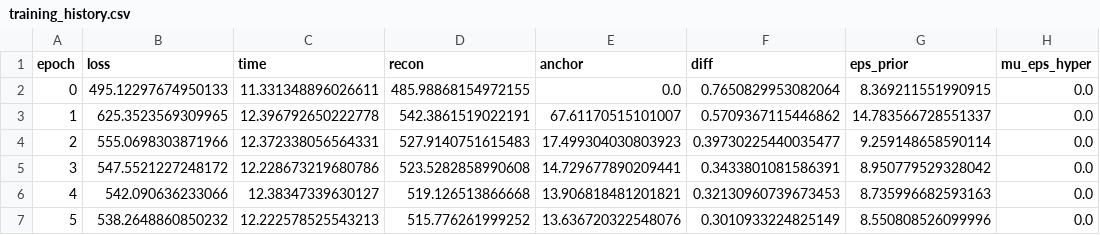
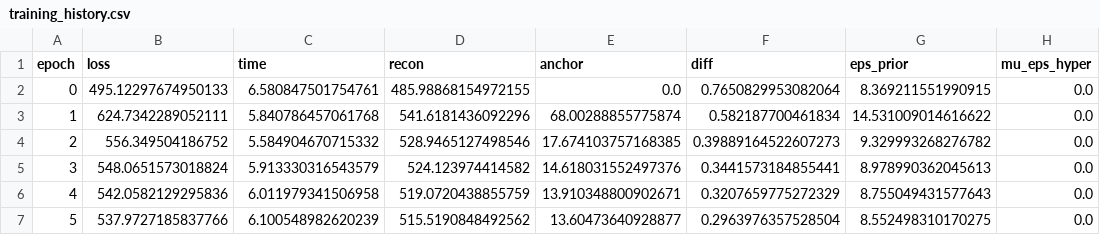
Before and after one commit to Gentles-lab/DeSpotX, a CSV file: example_output/training_history.csv, drawn as a sheet; only a part is shown; the diff covers the shown part only.

```diff
--- a/example_output/training_history.csv
+++ b/example_output/training_history.csv
@@ -1,7 +1,7 @@
 epoch,loss,time,recon,anchor,diff,eps_prior,mu_eps_hyper
-0,495.12297674950133,11.331348896026611,485.98868154972155,0.0,0.7650829953082064,8.369211551990915,0.0
-1,625.3523569309965,12.396792650222778,542.3861519022191,67.61170515101007,0.5709367115446862,14.783566728551337,0.0
-2,555.0698303871966,12.372338056564331,527.9140751615483,17.499304030803923,0.39730225440035477,9.259148658590114,0.0
-3,547.5521227248172,12.228673219680786,523.5282858990608,14.729677890209441,0.3433801081586391,8.950779529328042,0.0
-4,542.090636233066,12.38347339630127,519.126513866668,13.906818481201821,0.32130960739673453,8.735996682593163,0.0
-5,538.2648860850232,12.222578525543213,515.776261999252,13.636720322548076,0.3010933224825149,8.550808526099996,0.0
+0,495.12297674950133,6.580847501754761,485.98868154972155,0.0,0.7650829953082064,8.369211551990915,0.0
+1,624.7342289052111,5.840786457061768,541.6181436092296,68.00288855775874,0.582187700461834,14.531009014616622,0.0
+2,556.349504186752,5.584904670715332,528.9465127498546,17.674103757168385,0.39889164522607273,9.329993268276782,0.0
+3,548.0651573018824,5.913330316543579,524.123974414582,14.618031552497376,0.3441573184855441,8.978990362045613,0.0
+4,542.0582129295836,6.011979341506958,519.0720438855759,13.910348800902671,0.3207659775272329,8.755049431577643,0.0
+5,537.9727185837766,6.100548982620239,515.5190848492562,13.60473640928877,0.2963976357528504,8.552498310170275,0.0
```
Also changed, not shown: 24 edited cells elsewhere in this file, example_output/contamination.tsv, 7 other files.
